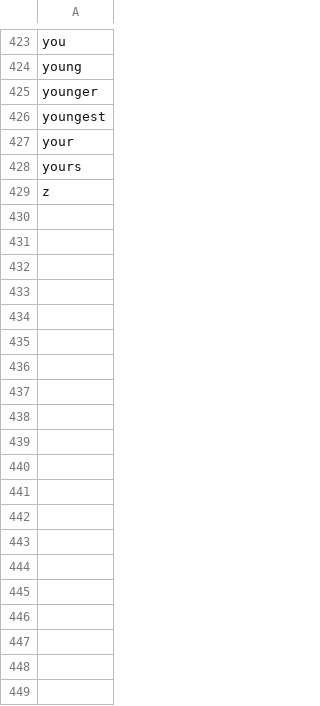
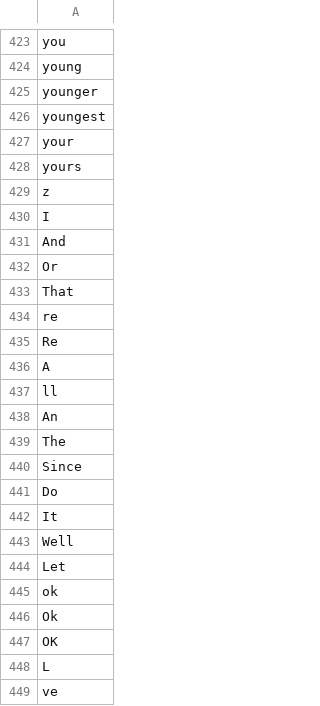
Before and after one commit to maxxliu/reddit_comments_analysis, a CSV file: mrjob_scripts/stopwords.csv, drawn as a sheet; only a part is shown, gaps mark what is left out.

```diff
--- a/mrjob_scripts/stopwords.csv
+++ b/mrjob_scripts/stopwords.csv
@@ -429 +429,21 @@ yours
 z
+I
+And
+Or
+That
+re
+Re
+A
+ll
+An
+The
+Since
+Do
+It
+Well
+Let
+ok
+Ok
+OK
+L
+ve
```
Also changed, not shown: 1 other file.
